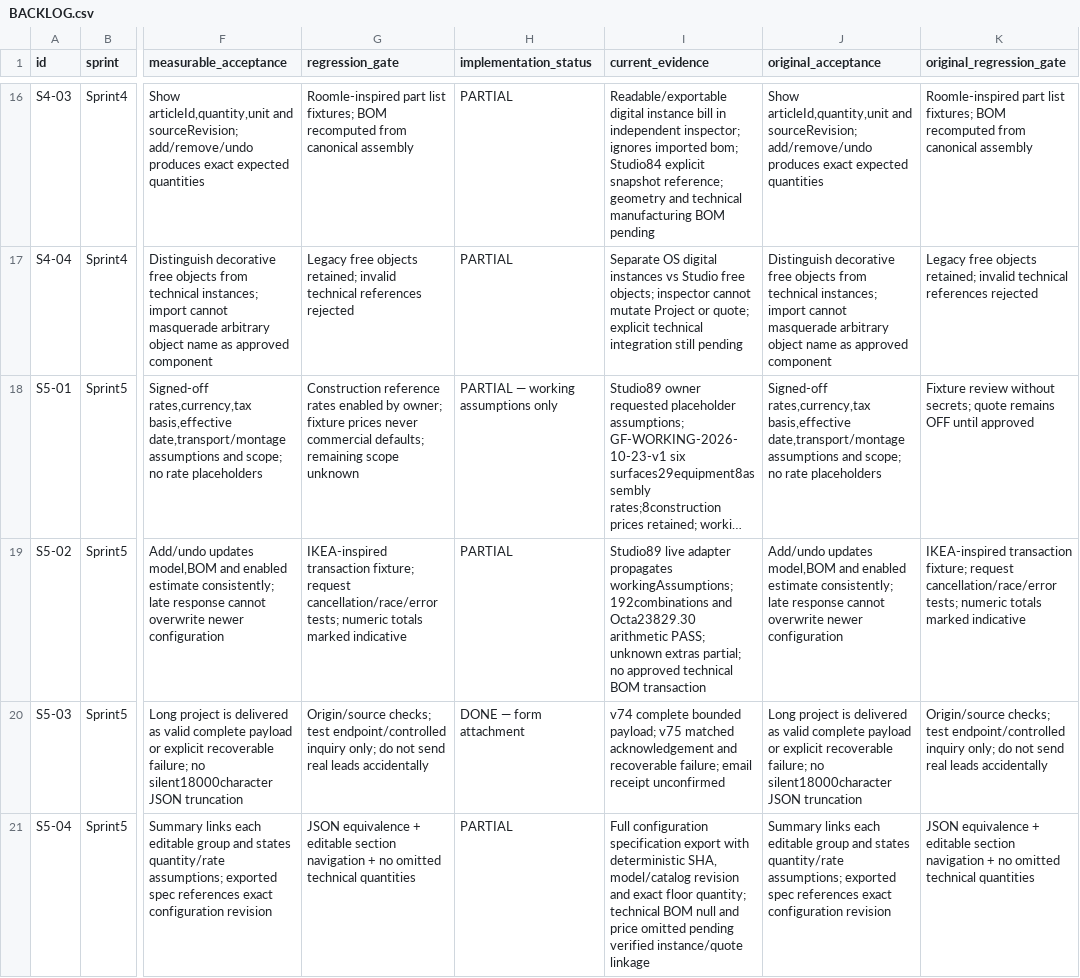
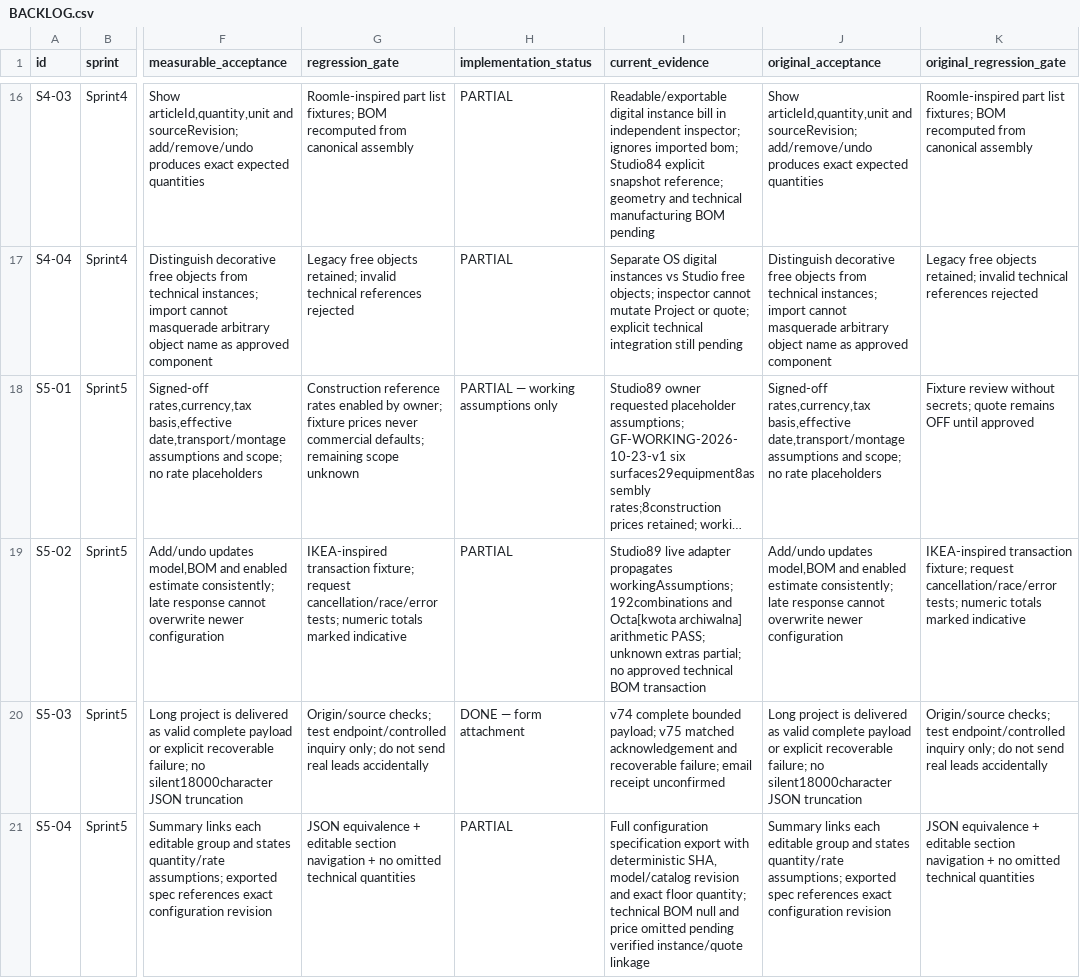
Before and after one commit to DamianRyh/gamefields-os, a CSV file: docs/product-intelligence/2026-10-21/BACKLOG.csv, drawn as a sheet; only a part is shown, gaps mark what is left out; long unchanged cells end in …; the diff covers the shown part only; the diff names each change by its address in the sheet, - before the commit and + after, or states it on an @@ line.

```diff
--- a/docs/product-intelligence/2026-10-21/BACKLOG.csv
+++ b/docs/product-intelligence/2026-10-21/BACKLOG.csv
-I19 (current_evidence): …workingAssumptions;192combinations and Octa23829.30 arithmetic PASS;…
+I19 (current_evidence): …workingAssumptions;192combinations and Octa[kwota archiwalna] arithmetic PASS;…
```
Also changed, not shown: 1 added row elsewhere in this file, docs/product-intelligence/2026-10-21/FEATURE_MAP.csv, 36 other files.
